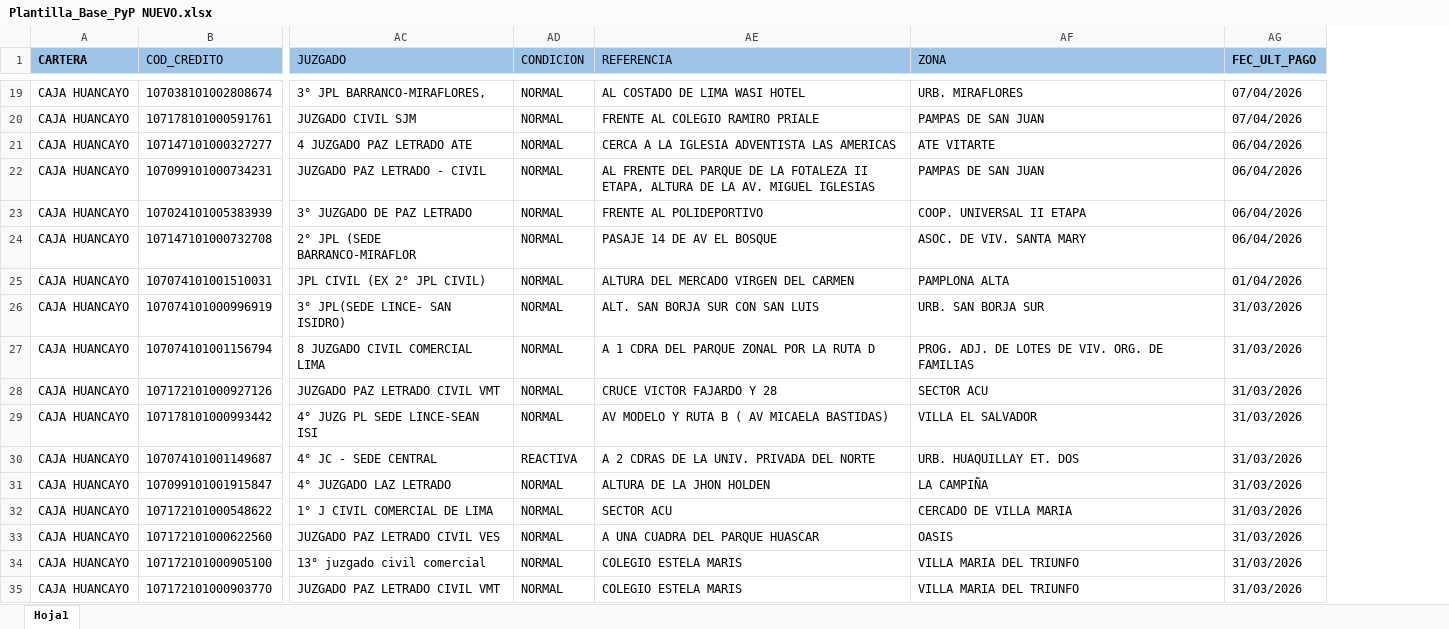
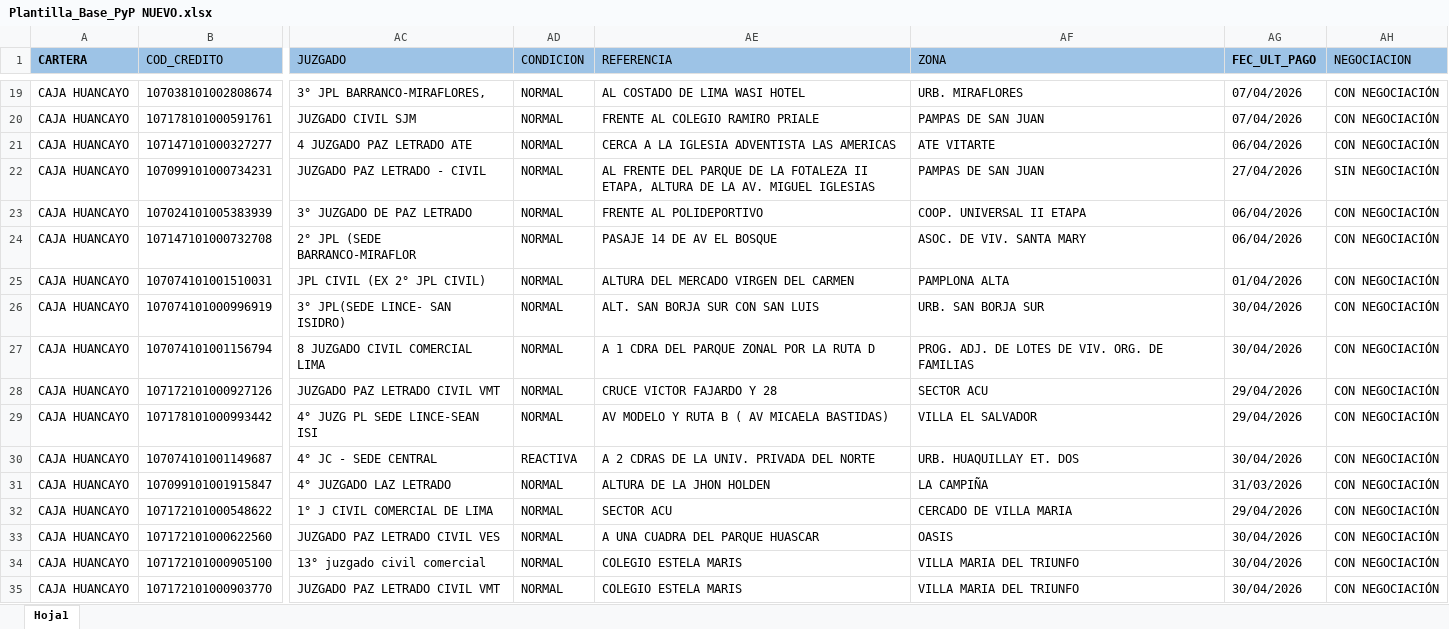
Before and after one commit to JhonParedes-PyP/crm-pyp, an Excel workbook: Plantilla_Base_PyP NUEVO.xlsx, sheet Hoja1, drawn as a sheet; only a part is shown, gaps mark what is left out; values as stored, in another font and other column widths than the file's, no borders; the diff covers the shown part only; the diff names each change by its address in the sheet, - before the commit and + after, or states it on an @@ line.

Commit message:
agregue ventana flotante para avisar fecha de pago proximo

```diff
--- a/Plantilla_Base_PyP NUEVO.xlsx (sheet Hoja1)
+++ b/Plantilla_Base_PyP NUEVO.xlsx (sheet Hoja1)
+column AH (NEGOCIACION), rows 19-35: CON NEGOCIACIÓN | CON NEGOCIACIÓN | CON NEGOCIACIÓN | SIN NEGOCIACIÓN | CON NEGOCIACIÓN | CON NEGOCIACIÓN | CON NEGOCIACIÓN | CON NEGOCIACIÓN | CON NEGOCIACIÓN | CON NEGOCIACIÓN | CON NEGOCIACIÓN | CON NEGOCIACIÓN | CON NEGOCIACIÓN | CON NEGOCIACIÓN | CON NEGOCIACIÓN | CON NEGOCIACIÓN | CON NEGOCIACIÓN
-AG22 (FEC_ULT_PAGO): 06/04/2026
+AG22 (FEC_ULT_PAGO): 27/04/2026
-AG26:AG27 (FEC_ULT_PAGO): 31/03/2026
+AG26:AG27 (FEC_ULT_PAGO): 30/04/2026
-AG28:AG29 (FEC_ULT_PAGO): 31/03/2026
+AG28:AG29 (FEC_ULT_PAGO): 29/04/2026
-AG30 (FEC_ULT_PAGO): 31/03/2026
+AG30 (FEC_ULT_PAGO): 30/04/2026
-AG32 (FEC_ULT_PAGO): 31/03/2026
+AG32 (FEC_ULT_PAGO): 29/04/2026
-AG33:AG35 (FEC_ULT_PAGO): 31/03/2026
+AG33:AG35 (FEC_ULT_PAGO): 30/04/2026
```
Also changed, not shown: 9 added rows, 3 removed rows, 38 edited cells and cell formats elsewhere in this sheet, 10 other files.
